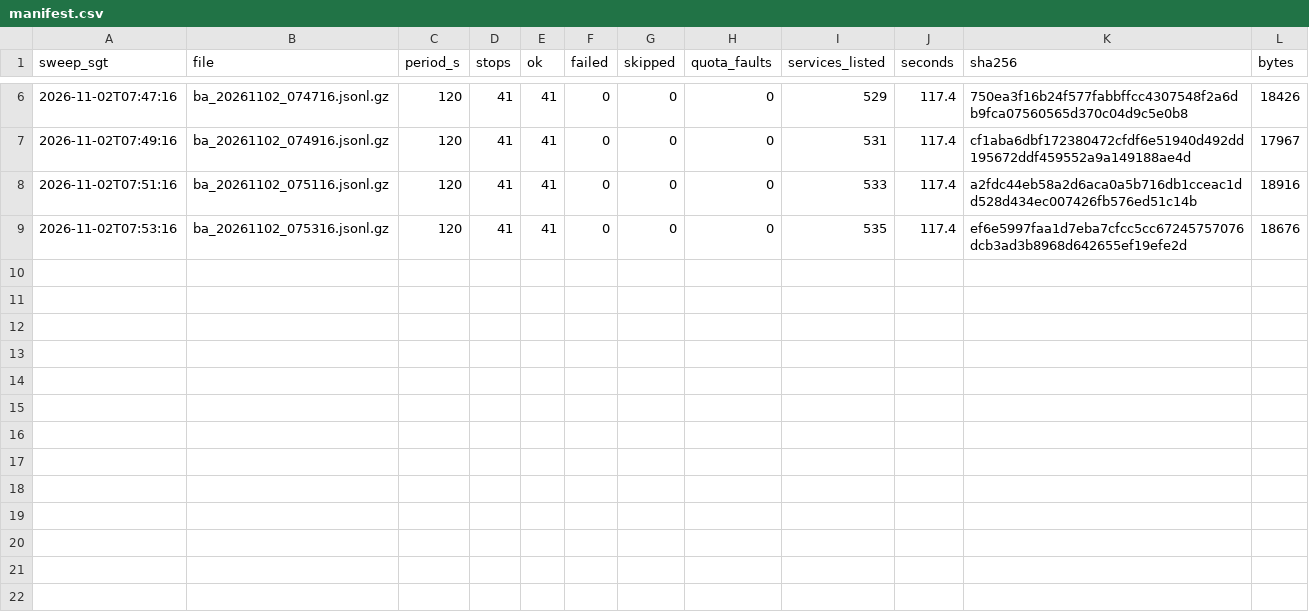
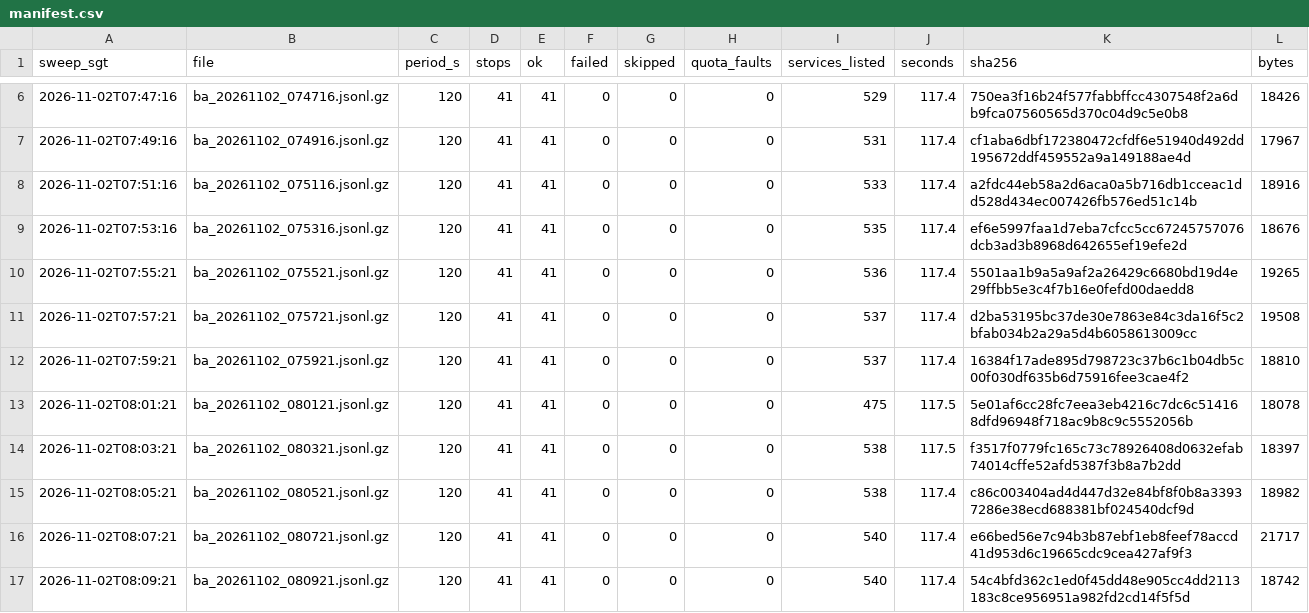
Before and after one commit to LUOaini1213/sg-bus-network-monitor, a CSV file: data/raw/busarrival/2026-11-02/manifest.csv, drawn as a sheet; only a part is shown, gaps mark what is left out.

```diff
--- a/data/raw/busarrival/2026-11-02/manifest.csv
+++ b/data/raw/busarrival/2026-11-02/manifest.csv
@@ -9 +9,9 @@ sweep_sgt,file,period_s,stops,ok,failed,skipped,quota_faults,services_listed,sec
 2026-11-02T07:53:16,ba_20261102_075316.jsonl.gz,120,41,41,0,0,0,535,117.4,ef6e5997faa1d7eba7cfcc5cc67245757076dcb3ad3b8968d642655ef19efe2d,18676
+2026-11-02T07:55:21,ba_20261102_075521.jsonl.gz,120,41,41,0,0,0,536,117.4,5501aa1b9a5a9af2a26429c6680bd19d4e29ffbb5e3c4f7b16e0fefd00daedd8,19265
+2026-11-02T07:57:21,ba_20261102_075721.jsonl.gz,120,41,41,0,0,0,537,117.4,d2ba53195bc37de30e7863e84c3da16f5c2bfab034b2a29a5d4b6058613009cc,19508
+2026-11-02T07:59:21,ba_20261102_075921.jsonl.gz,120,41,41,0,0,0,537,117.4,16384f17ade895d798723c37b6c1b04db5c00f030df635b6d75916fee3cae4f2,18810
+2026-11-02T08:01:21,ba_20261102_080121.jsonl.gz,120,41,41,0,0,0,475,117.5,5e01af6cc28fc7eea3eb4216c7dc6c514168dfd96948f718ac9b8c9c5552056b,18078
+2026-11-02T08:03:21,ba_20261102_080321.jsonl.gz,120,41,41,0,0,0,538,117.5,f3517f0779fc165c73c78926408d0632efab74014cffe52afd5387f3b8a7b2dd,18397
+2026-11-02T08:05:21,ba_20261102_080521.jsonl.gz,120,41,41,0,0,0,538,117.4,c86c003404ad4d447d32e84bf8f0b8a33937286e38ecd688381bf024540dcf9d,18982
+2026-11-02T08:07:21,ba_20261102_080721.jsonl.gz,120,41,41,0,0,0,540,117.4,e66bed56e7c94b3b87ebf1eb8feef78accd41d953d6c19665cdc9cea427af9f3,21717
+2026-11-02T08:09:21,ba_20261102_080921.jsonl.gz,120,41,41,0,0,0,540,117.4,54c4bfd362c1ed0f45dd48e905cc4dd2113183c8ce956951a982fd2cd14f5f5d,18742
```
Also changed, not shown: 8 other files.
